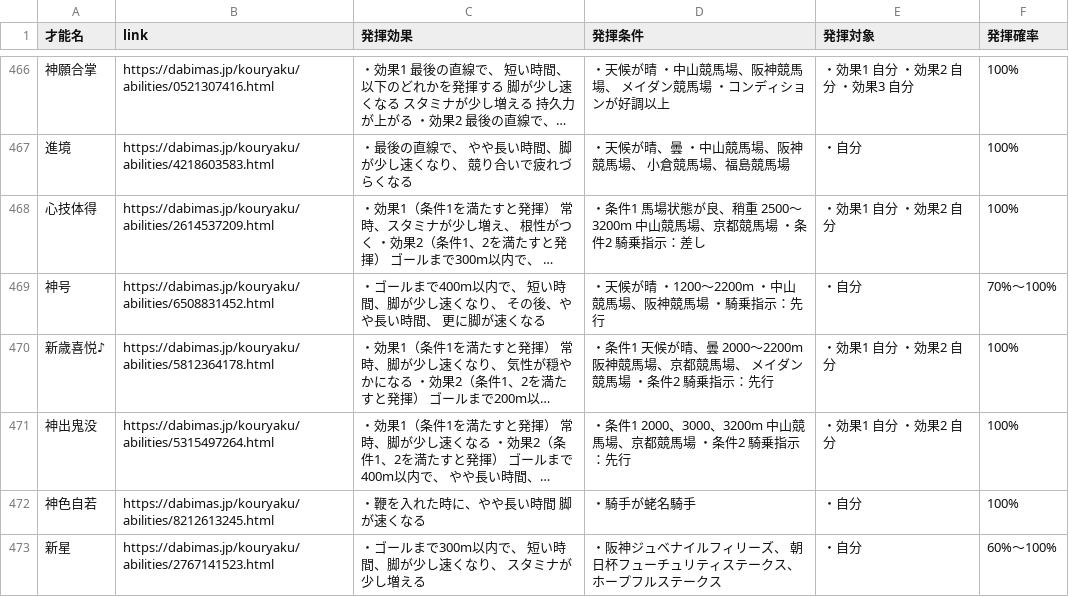
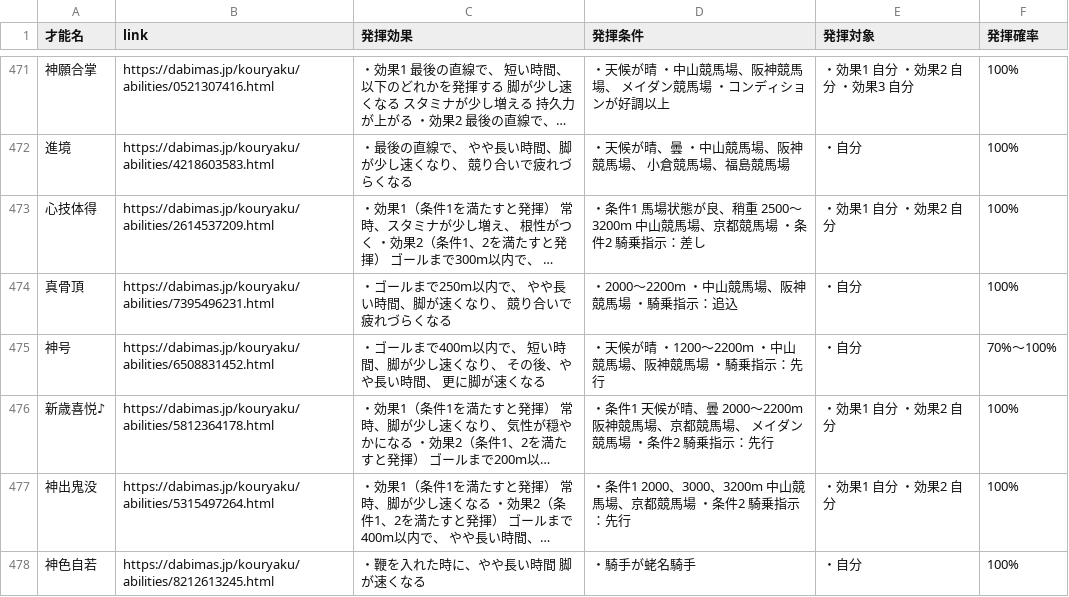
Before and after one commit to takana666/DBMS_trainer_data_search, a CSV file: data.csv, drawn as a sheet; only a part is shown, gaps mark what is left out; the shorter side is filled out with more unchanged rows; long unchanged cells end in …; the diff covers the shown part only; the diff names each change by its address in the sheet, - before the commit and + after, or states it on an @@ line.

Commit message:
Add files via upload

```diff
--- a/data.csv
+++ b/data.csv
+row 474: 真骨頂 | https://dabimas.jp/kouryaku/abilities/7395496231.html | ・ゴールまで250m以内で、 やや長い時間、脚が速くなり、 競り合いで疲れづらくなる | ・2000～2200m ・中山競馬場、阪神競馬場 ・騎乗指示：追込 | ・自分 | 100%
```
Also changed, not shown: 10 added rows, 21 moved rows and 4 edited cells elsewhere in this file.
